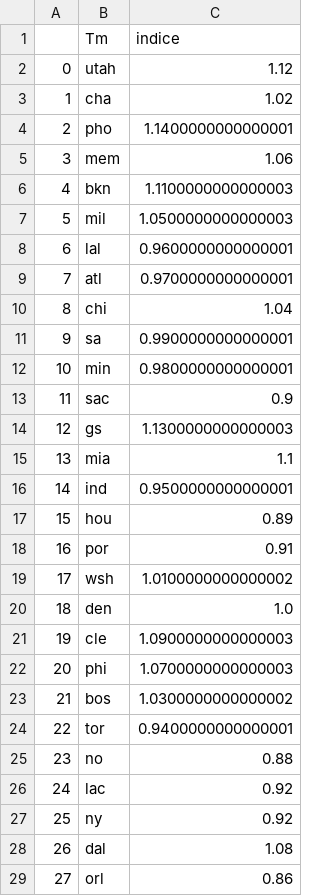
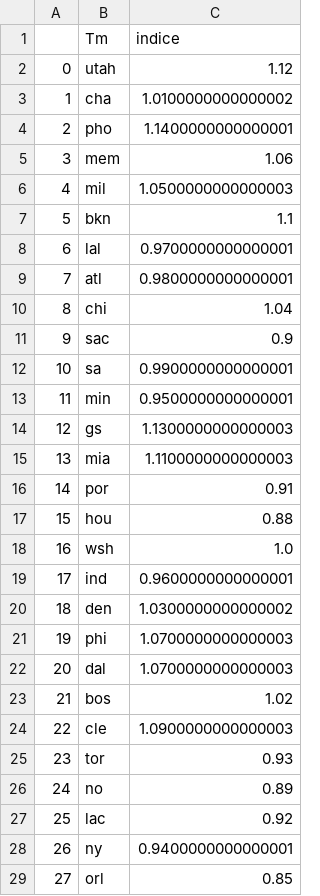
Before and after one commit to BastienChicot/NBApp_streamlit, a CSV file: data/indice_team.csv, drawn as a sheet; only a part is shown; removed rows and columns are numbered as before the commit, all else as after; the diff covers the shown part only; the diff names each change by its address in the sheet, - before the commit and + after, or states it on an @@ line.

```diff
--- a/data/indice_team.csv
+++ b/data/indice_team.csv
-C3 (indice): 1.02
+C3 (indice): 1.0100000000000002
-row 6: 4 | bkn | 1.1100000000000003
@@ column A renumbered between rows 6 and 28 @@
+row 7: 5 | bkn | 1.1
-C8 (indice): 0.9600000000000001
+C8 (indice): 0.9700000000000001
-C9 (indice): 0.9700000000000001
+C9 (indice): 0.9800000000000001
@@ row 13 moved to row 11: 9 @@
-C13 (indice): 0.9800000000000001
+C13 (indice): 0.9500000000000001
-C15 (indice): 1.1
+C15 (indice): 1.1100000000000003
-row 16: 14 | ind | 0.9500000000000001
-row 17: 15 | hou | 0.89
+row 17: 15 | hou | 0.88
-C18 (indice): 1.0100000000000002
+C18 (indice): 1.0
+row 19: 17 | ind | 0.9600000000000001
-C20 (indice): 1.0
+C20 (indice): 1.0300000000000002
@@ row 22 moved to row 21: 19 @@
+row 22: 20 | dal | 1.0700000000000003
+row 23: 21 | bos | 1.02
-row 23: 21 | bos | 1.0300000000000002
-C25 (indice): 0.9400000000000001
+C25 (indice): 0.93
-C26 (indice): 0.88
+C26 (indice): 0.89
-C28 (indice): 0.92
+C28 (indice): 0.9400000000000001
-row 28: 26 | dal | 1.08
-C29 (indice): 0.86
+C29 (indice): 0.85
```
Also changed, not shown: 1 edited cell elsewhere in this file, Config/coachs.csv, Config/roster.csv, 15 other files.
